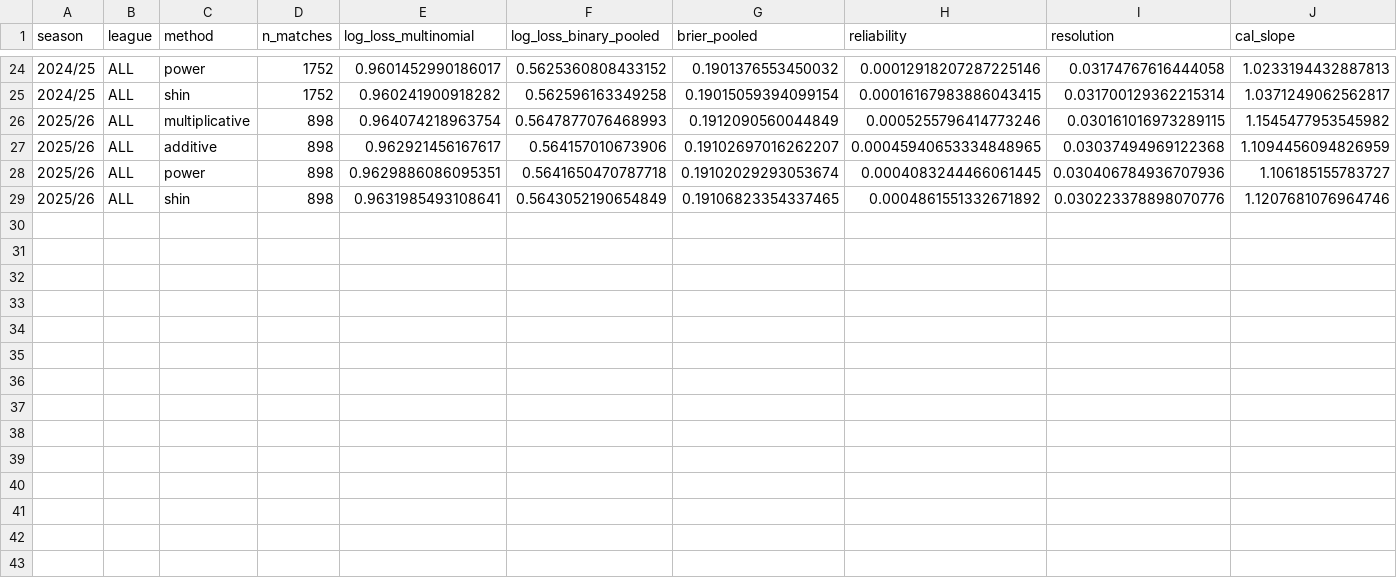
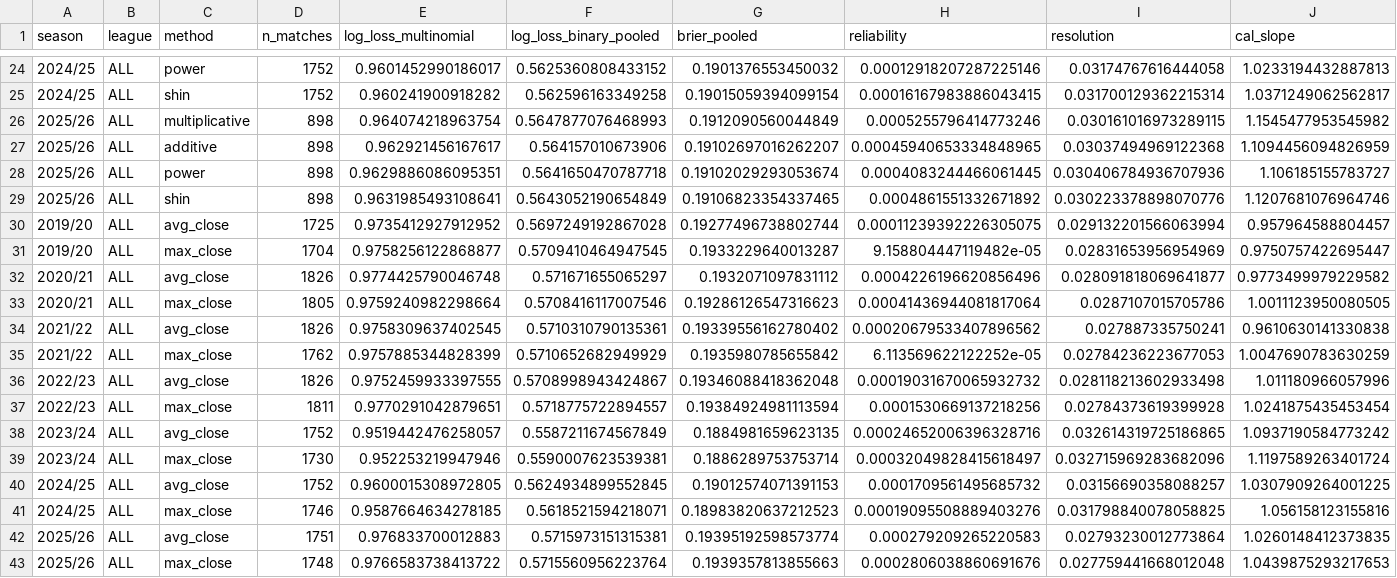
Before and after one commit to Devrongray/sports-method, a CSV file: analysis/test_c/pooled_by_season.csv, drawn as a sheet; only a part is shown, gaps mark what is left out; rows hold the shown columns only; the diff names each change by its address in the sheet, - before the commit and + after, or states it on an @@ line.

```diff
--- a/analysis/test_c/pooled_by_season.csv
+++ b/analysis/test_c/pooled_by_season.csv
+row 30: 2019/20 | ALL | avg_close | 1725 | 0.9735412927912952 | 0.5697249192867028 | 0.19277496738802744 | 0.00011239392226305075 | 0.029132201566063994 | 0.957964588804457
+row 31: 2019/20 | ALL | max_close | 1704 | 0.9758256122868877 | 0.5709410464947545 | 0.1933229640013287 | 9.158804447119482e-05 | 0.02831653956954969 | 0.9750757422695447
+row 32: 2020/21 | ALL | avg_close | 1826 | 0.9774425790046748 | 0.571671655065297 | 0.1932071097831112 | 0.0004226196620856496 | 0.028091818069641877 | 0.9773499979229582
+row 33: 2020/21 | ALL | max_close | 1805 | 0.9759240982298664 | 0.5708416117007546 | 0.19286126547316623 | 0.00041436944081817064 | 0.0287107015705786 | 1.0011123950080505
+row 34: 2021/22 | ALL | avg_close | 1826 | 0.9758309637402545 | 0.5710310790135361 | 0.19339556162780402 | 0.00020679533407896562 | 0.027887335750241 | 0.9610630141330838
+row 35: 2021/22 | ALL | max_close | 1762 | 0.9757885344828399 | 0.5710652682949929 | 0.1935980785655842 | 6.113569622122252e-05 | 0.02784236223677053 | 1.0047690783630259
+row 36: 2022/23 | ALL | avg_close | 1826 | 0.9752459933397555 | 0.5708998943424867 | 0.19346088418362048 | 0.00019031670065932732 | 0.028118213602933498 | 1.011180966057996
+row 37: 2022/23 | ALL | max_close | 1811 | 0.9770291042879651 | 0.5718775722894557 | 0.19384924981113594 | 0.0001530669137218256 | 0.02784373619399928 | 1.0241875435453454
+row 38: 2023/24 | ALL | avg_close | 1752 | 0.9519442476258057 | 0.5587211674567849 | 0.1884981659623135 | 0.00024652006396328716 | 0.032614319725186865 | 1.0937190584773242
+row 39: 2023/24 | ALL | max_close | 1730 | 0.952253219947946 | 0.5590007623539381 | 0.1886289753753714 | 0.00032049828415618497 | 0.032715969283682096 | 1.1197589263401724
+row 40: 2024/25 | ALL | avg_close | 1752 | 0.9600015308972805 | 0.5624934899552845 | 0.19012574071391153 | 0.0001709561495685732 | 0.03156690358088257 | 1.0307909264001225
+row 41: 2024/25 | ALL | max_close | 1746 | 0.9587664634278185 | 0.5618521594218071 | 0.18983820637212523 | 0.00019095508889403276 | 0.031798840078058825 | 1.056158123155816
+row 42: 2025/26 | ALL | avg_close | 1751 | 0.976833700012883 | 0.5715973151315381 | 0.19395192598573774 | 0.000279209265220583 | 0.02793230012773864 | 1.0260148412373835
+row 43: 2025/26 | ALL | max_close | 1748 | 0.9766583738413722 | 0.5715560956223764 | 0.1939357813855663 | 0.0002806038860691676 | 0.027759441668012048 | 1.0439875293217653
```
Also changed, not shown: 2 other files.
